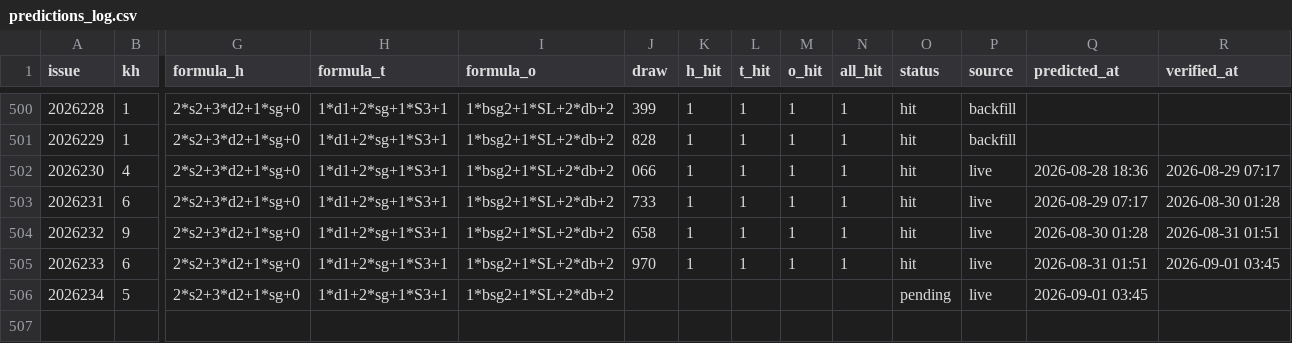
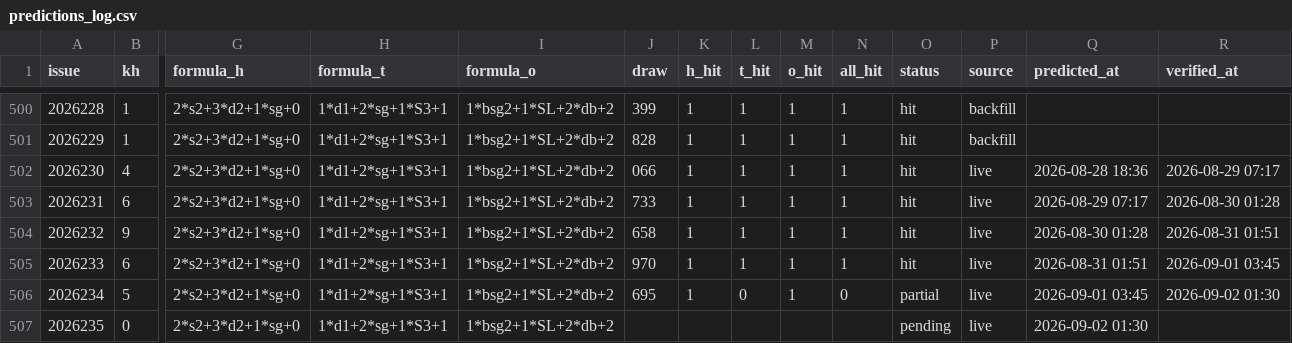
Before and after one commit to hxiaowei0102-web/fc3d-kill1, a CSV file: predictions_log.csv, drawn as a sheet; only a part is shown, gaps mark what is left out; rows hold the shown columns only; the diff names each change by its address in the sheet, - before the commit and + after, or states it on an @@ line.

```diff
--- a/predictions_log.csv
+++ b/predictions_log.csv
-J506 (draw): (empty)
+J506 (draw): 695
-K506 (h_hit): (empty)
+K506 (h_hit): 1
-L506 (t_hit): (empty)
+L506 (t_hit): 0
-M506 (o_hit): (empty)
+M506 (o_hit): 1
-N506 (all_hit): (empty)
+N506 (all_hit): 0
-O506 (status): pending
+O506 (status): partial
-R506 (verified_at): (empty)
+R506 (verified_at): 2026-09-02 01:30
+row 507: 2026235 | 0 | 2*s2+3*d2+1*sg+0 | 1*d1+2*sg+1*S3+1 | 1*bsg2+1*SL+2*db+2 |  |  |  |  |  | pending | live | 2026-09-02 01:30
```
Also changed, not shown: data/fc3d-history.csv, 2 other files.
